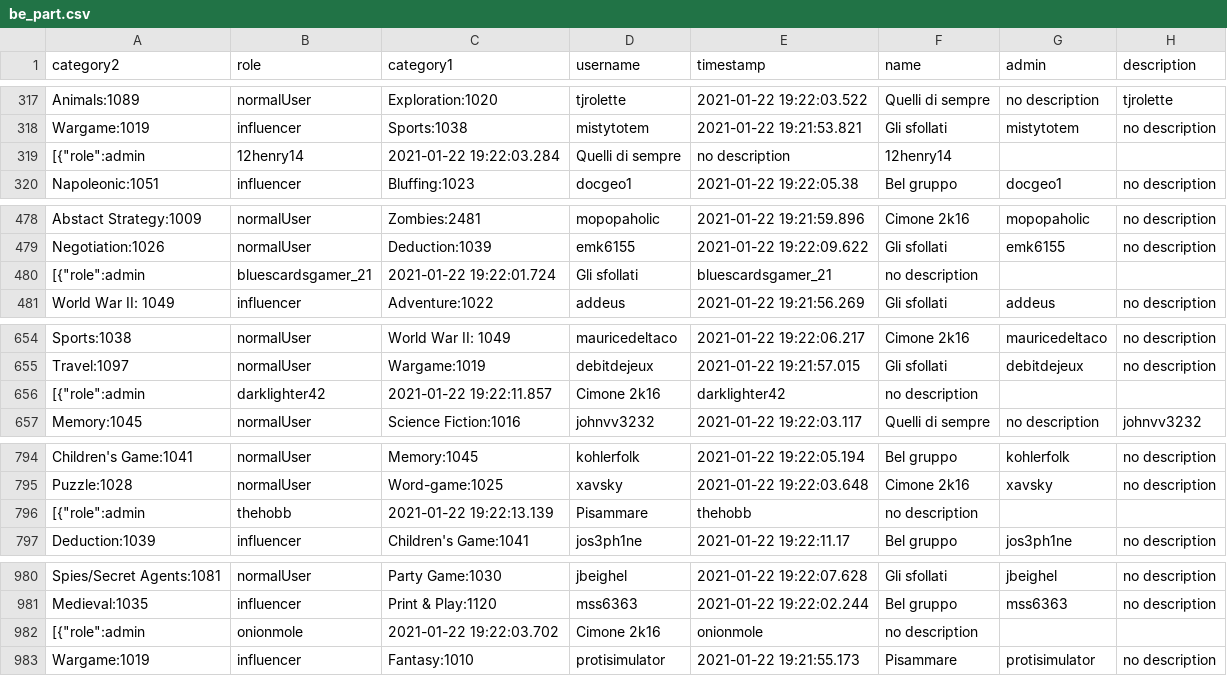
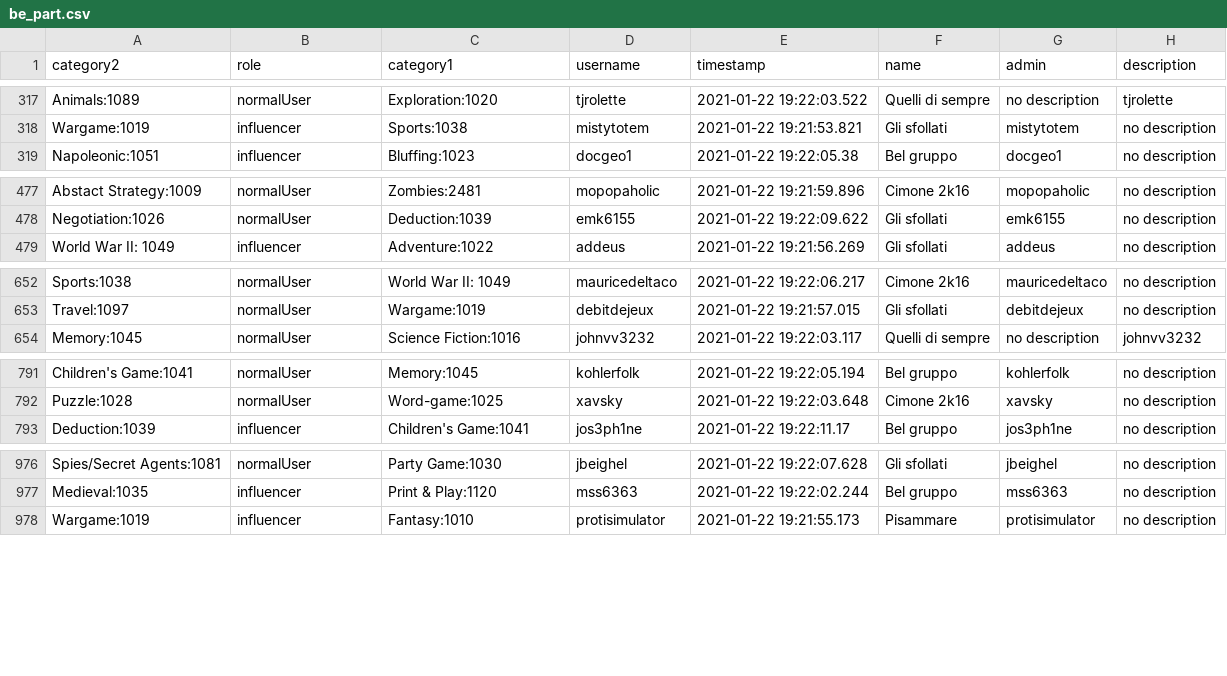
Before and after one commit to leonardopoggiani/Large-Scale-Project, a CSV file: dataset/neo4j/be_part.csv, drawn as a sheet; only a part is shown, gaps mark what is left out; the diff covers the shown part only.

Commit message:
Liked csv + modifiche su commented, be part

```diff
--- a/dataset/neo4j/be_part.csv
+++ b/dataset/neo4j/be_part.csv
@@ -318,3 +318,2 @@ Animals:1089,normalUser,Exploration:1020,tjrolette,2021-01-22 19:22:03.522,Quell
 Wargame:1019,influencer,Sports:1038,mistytotem,2021-01-22 19:21:53.821,Gli sfollati,mistytotem,no description
-"[{""role"":admin",12henry14,2021-01-22 19:22:03.284,Quelli di sempre,no description,12henry14,,
 Napoleonic:1051,influencer,Bluffing:1023,docgeo1,2021-01-22 19:22:05.38,Bel gruppo,docgeo1,no description
@@ -479,3 +478,2 @@ Abstact Strategy:1009,normalUser,Zombies:2481,mopopaholic,2021-01-22 19:21:59.89
 Negotiation:1026,normalUser,Deduction:1039,emk6155,2021-01-22 19:22:09.622,Gli sfollati,emk6155,no description
-"[{""role"":admin",bluescardsgamer_21,2021-01-22 19:22:01.724,Gli sfollati,bluescardsgamer_21,no description,,
 World War II: 1049,influencer,Adventure:1022,addeus,2021-01-22 19:21:56.269,Gli sfollati,addeus,no description
@@ -655,3 +653,2 @@ Sports:1038,normalUser,World War II: 1049,mauricedeltaco,2021-01-22 19:22:06.217
 Travel:1097,normalUser,Wargame:1019,debitdejeux,2021-01-22 19:21:57.015,Gli sfollati,debitdejeux,no description
-"[{""role"":admin",darklighter42,2021-01-22 19:22:11.857,Cimone 2k16,darklighter42,no description,,
 Memory:1045,normalUser,Science Fiction:1016,johnvv3232,2021-01-22 19:22:03.117,Quelli di sempre,no description,johnvv3232
@@ -795,3 +792,2 @@ Children's Game:1041,normalUser,Memory:1045,kohlerfolk,2021-01-22 19:22:05.194,B
 Puzzle:1028,normalUser,Word-game:1025,xavsky,2021-01-22 19:22:03.648,Cimone 2k16,xavsky,no description
-"[{""role"":admin",thehobb,2021-01-22 19:22:13.139,Pisammare,thehobb,no description,,
 Deduction:1039,influencer,Children's Game:1041,jos3ph1ne,2021-01-22 19:22:11.17,Bel gruppo,jos3ph1ne,no description
@@ -981,3 +977,2 @@ Spies/Secret Agents:1081,normalUser,Party Game:1030,jbeighel,2021-01-22 19:22:07
 Medieval:1035,influencer,Print & Play:1120,mss6363,2021-01-22 19:22:02.244,Bel gruppo,mss6363,no description
-"[{""role"":admin",onionmole,2021-01-22 19:22:03.702,Cimone 2k16,onionmole,no description,,
 Wargame:1019,influencer,Fantasy:1010,protisimulator,2021-01-22 19:21:55.173,Pisammare,protisimulator,no description
```
Also changed, not shown: 3 removed rows elsewhere in this file, 2 other files.
